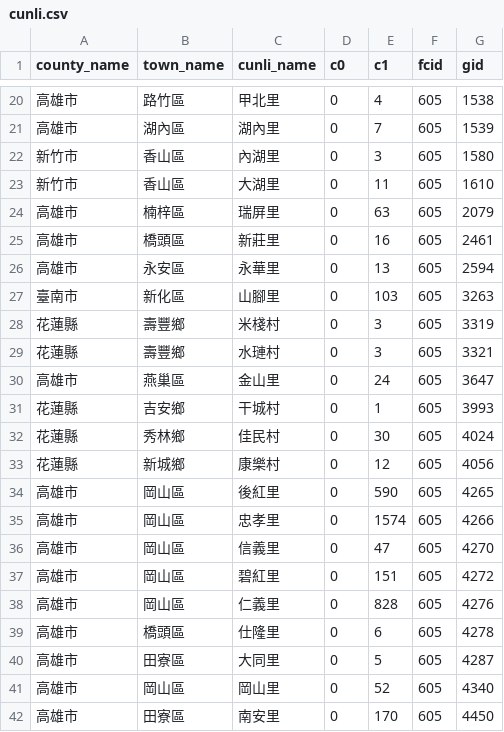
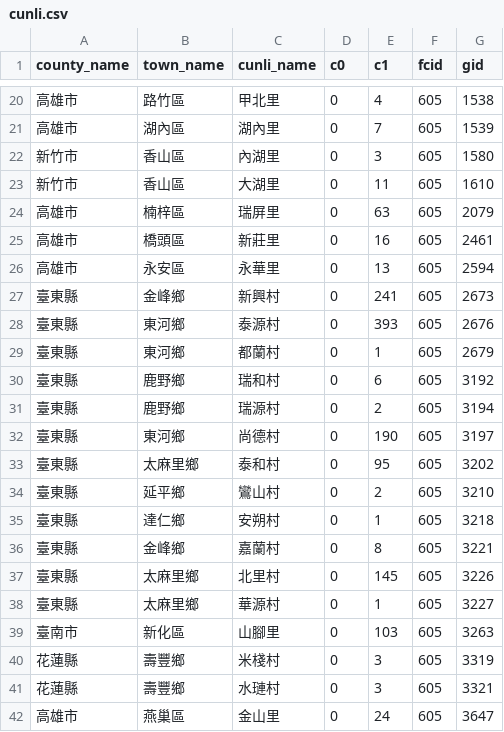
Before and after one commit to kiang/service.taipower.com.tw, a CSV file: docs/cunli.csv, drawn as a sheet; only a part is shown, gaps mark what is left out; the shorter side is filled out with more unchanged rows.

```diff
--- a/docs/cunli.csv
+++ b/docs/cunli.csv
@@ -26,2 +26,14 @@ county_name,town_name,cunli_name,c0,c1,fcid,gid
 高雄市,永安區,永華里,0,13,605,2594
+臺東縣,金峰鄉,新興村,0,241,605,2673
+臺東縣,東河鄉,泰源村,0,393,605,2676
+臺東縣,東河鄉,都蘭村,0,1,605,2679
+臺東縣,鹿野鄉,瑞和村,0,6,605,3192
+臺東縣,鹿野鄉,瑞源村,0,2,605,3194
+臺東縣,東河鄉,尚德村,0,190,605,3197
+臺東縣,太麻里鄉,泰和村,0,95,605,3202
+臺東縣,延平鄉,鸞山村,0,2,605,3210
+臺東縣,達仁鄉,安朔村,0,1,605,3218
+臺東縣,金峰鄉,嘉蘭村,0,8,605,3221
+臺東縣,太麻里鄉,北里村,0,145,605,3226
+臺東縣,太麻里鄉,華源村,0,1,605,3227
 臺南市,新化區,山腳里,0,103,605,3263
```
Also changed, not shown: docs/taipower.csv.
